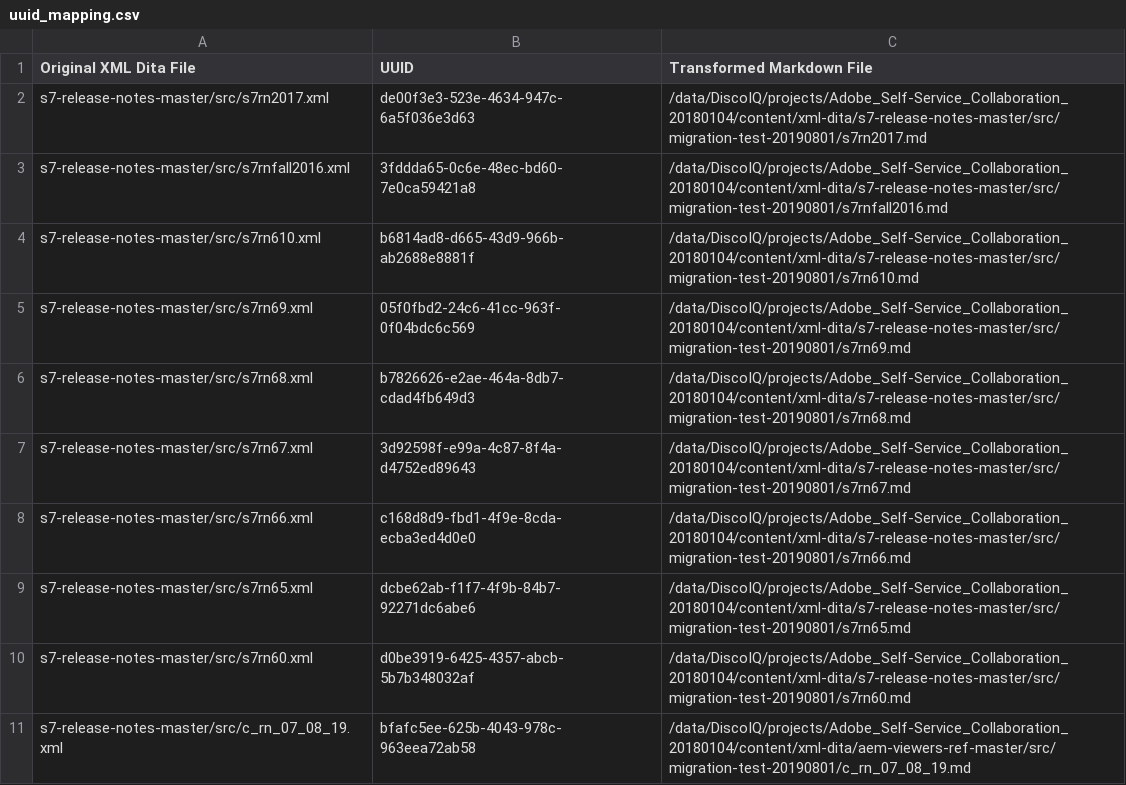
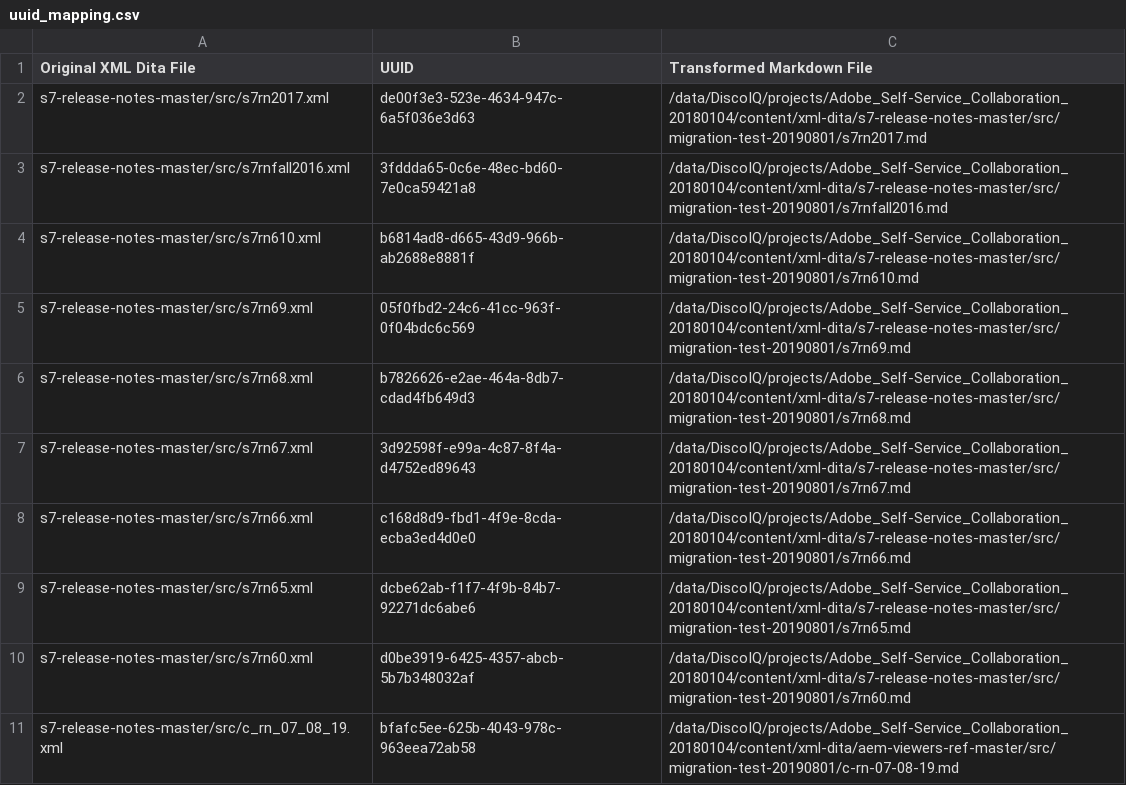
Before and after one commit to AdobeDocs/dynamic-media-developer-resources.en, a CSV file: help/s7-release-notes/uuid_mapping.csv, drawn as a sheet.

Commit message:
rename file release notes cleanup

```diff
--- a/help/s7-release-notes/uuid_mapping.csv
+++ b/help/s7-release-notes/uuid_mapping.csv
@@ -10,2 +10,2 @@
 "s7-release-notes-master/src/s7rn60.xml","d0be3919-6425-4357-abcb-5b7b348032af","/data/DiscoIQ/projects/Adobe_Self-Service_Collaboration_20180104/content/xml-dita/s7-release-notes-master/src/migration-test-20190801/s7rn60.md"
-"s7-release-notes-master/src/c_rn_07_08_19.xml","bfafc5ee-625b-4043-978c-963eea72ab58","/data/DiscoIQ/projects/Adobe_Self-Service_Collaboration_20180104/content/xml-dita/aem-viewers-ref-master/src/migration-test-20190801/c_rn_07_08_19.md"
+"s7-release-notes-master/src/c_rn_07_08_19.xml","bfafc5ee-625b-4043-978c-963eea72ab58","/data/DiscoIQ/projects/Adobe_Self-Service_Collaboration_20180104/content/xml-dita/aem-viewers-ref-master/src/migration-test-20190801/c-rn-07-08-19.md"
```
Also changed, not shown: 2 other files.
